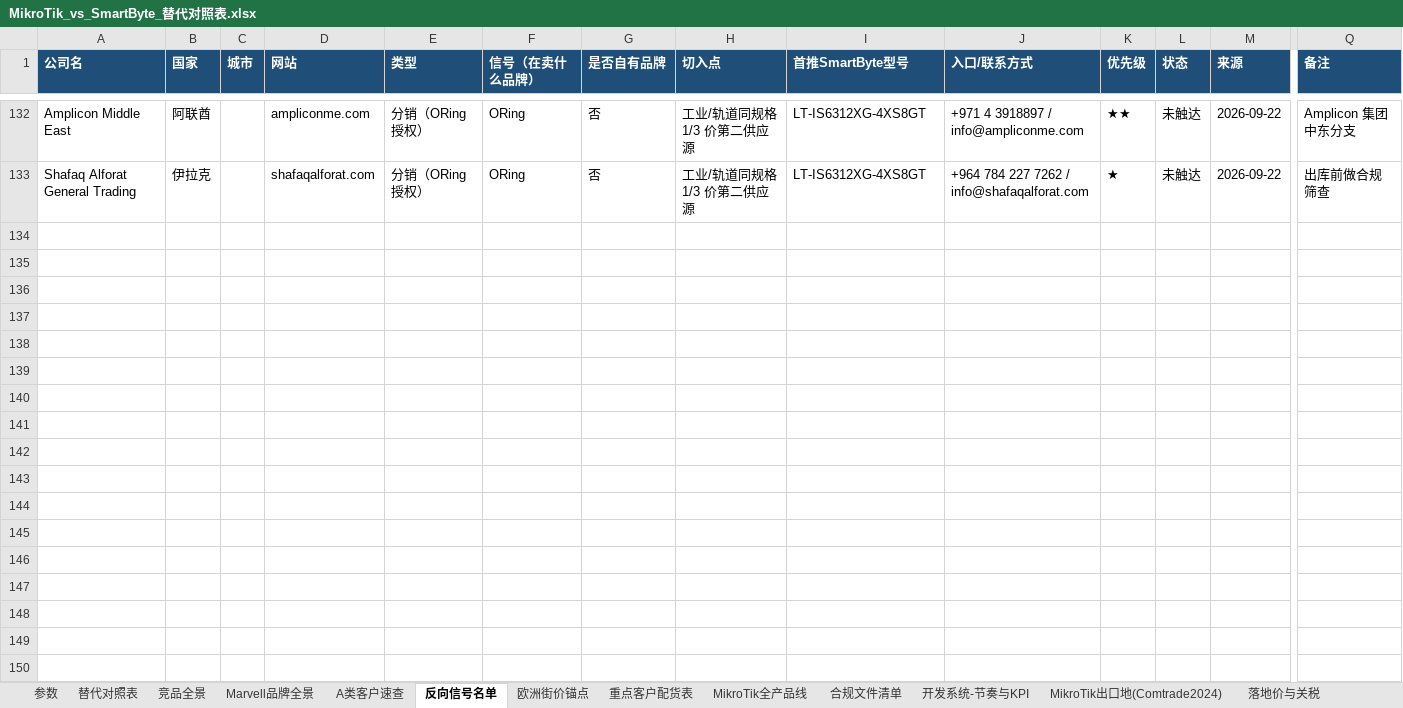
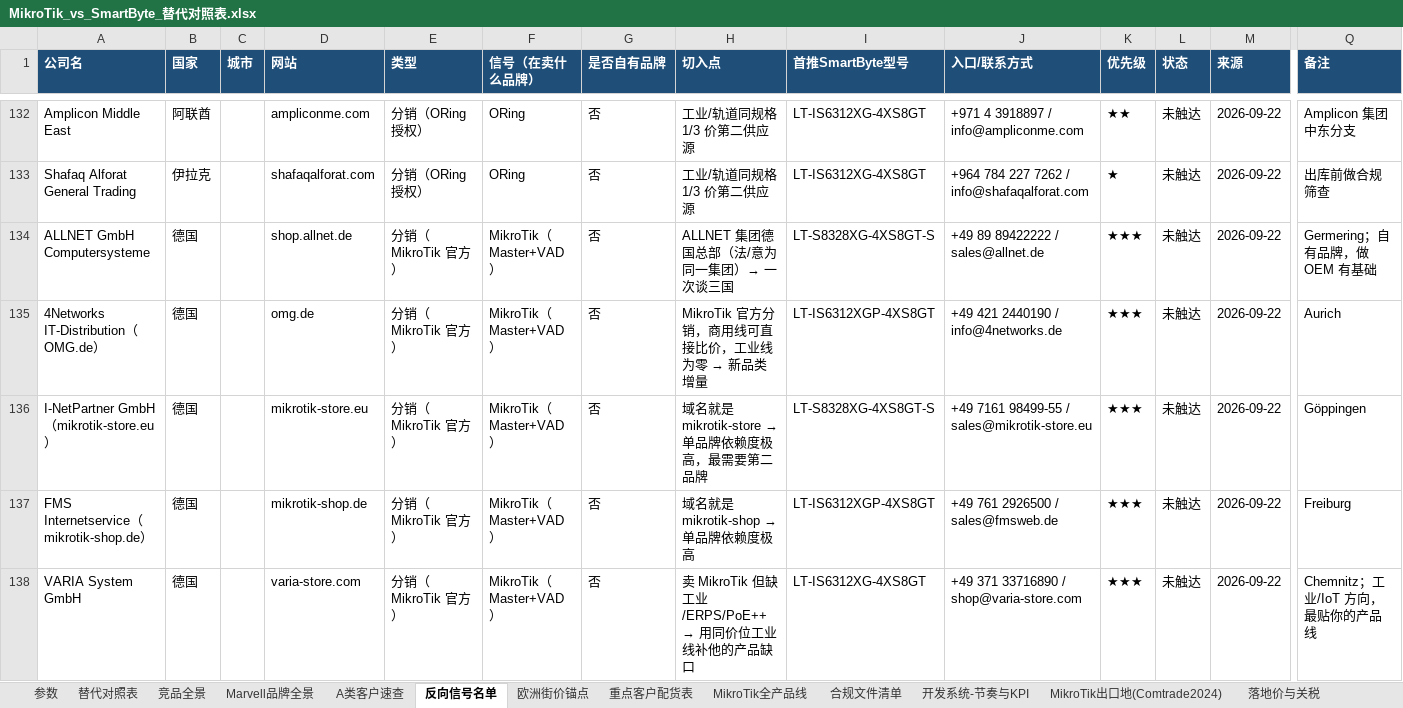
Before and after one commit to SimonSaga-202306/mikrotik-info, an Excel workbook: MikroTik_vs_SmartByte_替代对照表.xlsx, sheet 反向信号名单, drawn as a sheet; only a part is shown, gaps mark what is left out; values as stored, in another font and other column widths than the file's, no borders; rows hold the shown columns only; the diff covers the shown part only; the diff names each change by its address in the sheet, - before the commit and + after, or states it on an @@ line.

Commit message:
Mine MikroTik official distributor directory: 84 new accounts, 216 total
mikrotik.com/buy/europe/{country} lists every official distributor with
phone, email, website and tier badge (Master / Value Added / Reseller).
Pulled Germany, Poland, UK, France, Spain and Italy, plus the remaining
ORing regions (Central America, Africa, APAC).

These are the best-fit accounts found so far: they already sell switches
at Saga's price point, but MikroTik has no industrial, ERPS, PoE++ or
wide-temperature line, so the pitch is filling a gap rather than
undercutting. Flags four pan-European groups (Senetic in 9 countries,
ALLNET in 3, GETIC in 2, EET) and seven single-brand-dependent targets
whose own domains or landing pages are built around MikroTik.

Co-authored-by: arena-agent <297053741+arena-agent@users.noreply.github.com>

```diff
--- a/MikroTik_vs_SmartByte_替代对照表.xlsx (sheet 反向信号名单)
+++ b/MikroTik_vs_SmartByte_替代对照表.xlsx (sheet 反向信号名单)
+row 134: ALLNET GmbH Computersysteme | 德国 |  | shop.allnet.de | 分销（MikroTik 官方） | MikroTik（Master+VAD） | 否 | ALLNET 集团德国总部（法/意为同一集团）→ 一次谈三国 | LT-S8328XG-4XS8GT-S | +49 89 89422222 / sales@allnet.de | ★★★ | 未触达 | 2026-09-22 | Germering；自有品牌，做 OEM 有基础
+row 135: 4Networks IT-Distribution（OMG.de） | 德国 |  | omg.de | 分销（MikroTik 官方） | MikroTik（Master+VAD） | 否 | MikroTik 官方分销，商用线可直接比价，工业线为零 → 新品类增量 | LT-IS6312XGP-4XS8GT | +49 421 2440190 / info@4networks.de | ★★★ | 未触达 | 2026-09-22 | Aurich
+row 136: I-NetPartner GmbH（mikrotik-store.eu） | 德国 |  | mikrotik-store.eu | 分销（MikroTik 官方） | MikroTik（Master+VAD） | 否 | 域名就是 mikrotik-store → 单品牌依赖度极高，最需要第二品牌 | LT-S8328XG-4XS8GT-S | +49 7161 98499-55 / sales@mikrotik-store.eu | ★★★ | 未触达 | 2026-09-22 | Göppingen
+row 137: FMS Internetservice（mikrotik-shop.de） | 德国 |  | mikrotik-shop.de | 分销（MikroTik 官方） | MikroTik（Master+VAD） | 否 | 域名就是 mikrotik-shop → 单品牌依赖度极高 | LT-IS6312XGP-4XS8GT | +49 761 2926500 / sales@fmsweb.de | ★★★ | 未触达 | 2026-09-22 | Freiburg
+row 138: VARIA System GmbH | 德国 |  | varia-store.com | 分销（MikroTik 官方） | MikroTik（Master+VAD） | 否 | 卖 MikroTik 但缺工业/ERPS/PoE++ → 用同价位工业线补他的产品缺口 | LT-IS6312XG-4XS8GT | +49 371 33716890 / shop@varia-store.com | ★★★ | 未触达 | 2026-09-22 | Chemnitz；工业/IoT 方向，最贴你的产品线
```
Also changed, not shown: 79 added rows elsewhere in this sheet, 2 other files.
